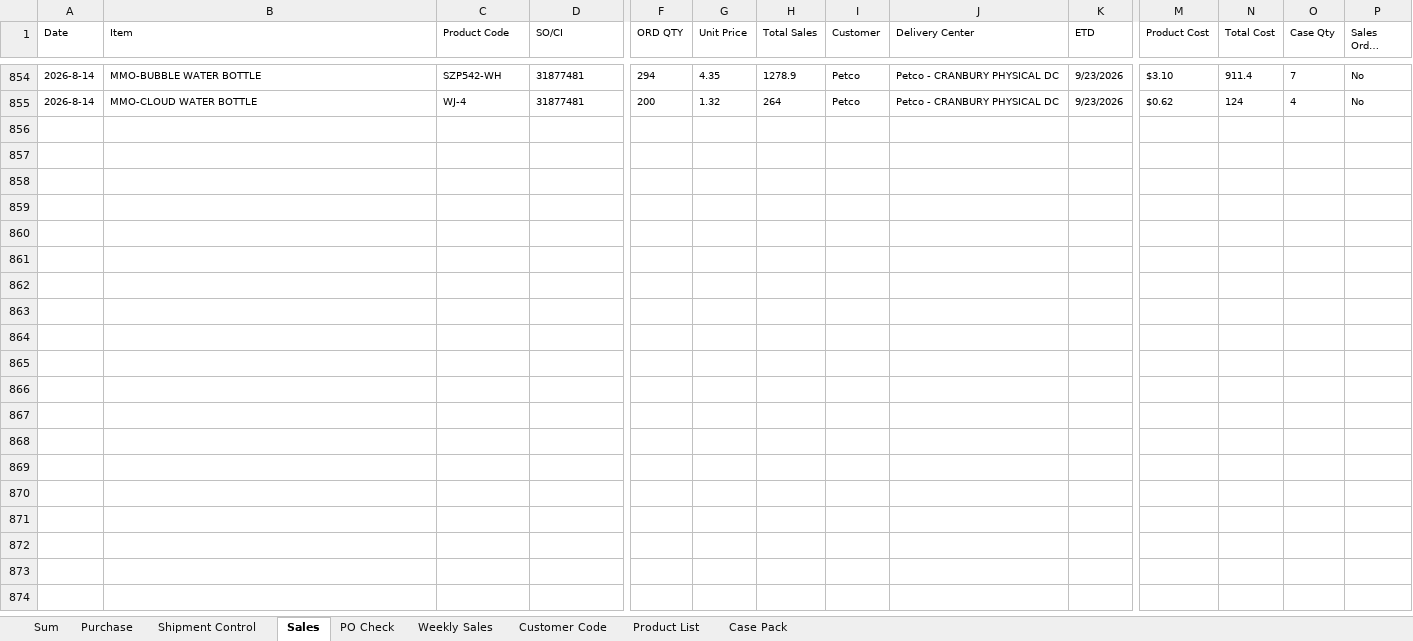
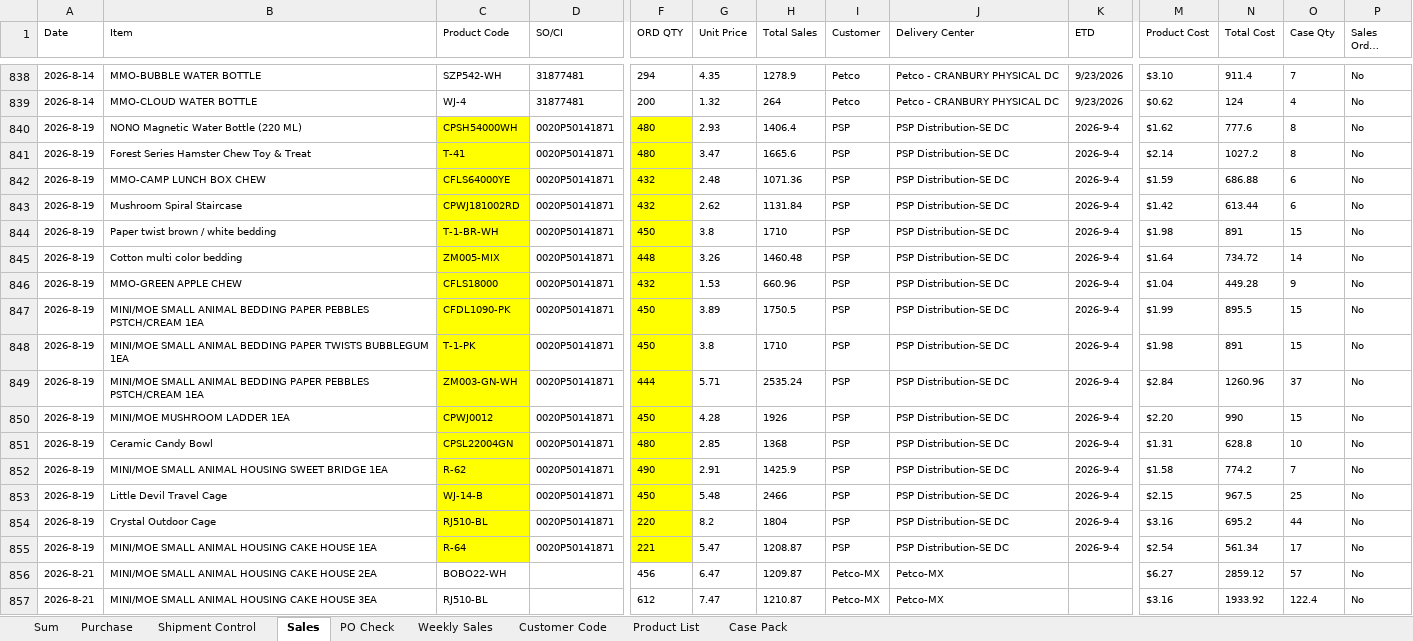
Before and after one commit to nicolechu111111-lgtm/scm-risk-dashboard, an Excel workbook: data/current_follow_up.xlsx, sheet Sales, drawn as a sheet; only a part is shown, gaps mark what is left out; long unchanged cells end in …; values as stored, in another font and other column widths than the file's, no borders; rows hold the shown columns only; the diff covers the shown part only; the diff names each change by its address in the sheet, - before the commit and + after, or states it on an @@ line.

Commit message:
更新当前 Follow Up 数据

```diff
--- a/data/current_follow_up.xlsx (sheet Sales)
+++ b/data/current_follow_up.xlsx (sheet Sales)
+row 840: 2026-8-19 | NONO Magnetic Water Bottle (220 ML) | CPSH54000WH | 0020P50141871 | 480 | 2.93 | 1406.4 | PSP | PSP Distribution-SE DC | 2026-9-4 | $1.62 | 777.6 | 8 | No
+row 841: 2026-8-19 | Forest Series Hamster Chew Toy & Treat | T-41 | 0020P50141871 | 480 | 3.47 | 1665.6 | PSP | PSP Distribution-SE DC | 2026-9-4 | $2.14 | 1027.2 | 8 | No
+row 842: 2026-8-19 | MMO-CAMP LUNCH BOX CHEW | CFLS64000YE | 0020P50141871 | 432 | 2.48 | 1071.36 | PSP | PSP Distribution-SE DC | 2026-9-4 | $1.59 | 686.88 | 6 | No
+row 843: 2026-8-19 | Mushroom Spiral Staircase | CPWJ181002RD | 0020P50141871 | 432 | 2.62 | 1131.84 | PSP | PSP Distribution-SE DC | 2026-9-4 | $1.42 | 613.44 | 6 | No
+row 844: 2026-8-19 | Paper twist brown / white bedding | T-1-BR-WH | 0020P50141871 | 450 | 3.8 | 1710 | PSP | PSP Distribution-SE DC | 2026-9-4 | $1.98 | 891 | 15 | No
+row 845: 2026-8-19 | Cotton multi color bedding | ZM005-MIX | 0020P50141871 | 448 | 3.26 | 1460.48 | PSP | PSP Distribution-SE DC | 2026-9-4 | $1.64 | 734.72 | 14 | No
+row 846: 2026-8-19 | MMO-GREEN APPLE CHEW | CFLS18000 | 0020P50141871 | 432 | 1.53 | 660.96 | PSP | PSP Distribution-SE DC | 2026-9-4 | $1.04 | 449.28 | 9 | No
+row 847: 2026-8-19 | MINI/MOE SMALL ANIMAL BEDDING PAPER PEBBLES PSTCH/CREAM 1EA | CFDL1090-PK | 0020P50141871 | 450 | 3.89 | 1750.5 | PSP | PSP Distribution-SE DC | 2026-9-4 | $1.99 | 895.5 | 15 | No
+row 848: 2026-8-19 | MINI/MOE SMALL ANIMAL BEDDING PAPER TWISTS BUBBLEGUM 1EA | T-1-PK | 0020P50141871 | 450 | 3.8 | 1710 | PSP | PSP Distribution-SE DC | 2026-9-4 | $1.98 | 891 | 15 | No
+row 849: 2026-8-19 | MINI/MOE SMALL ANIMAL BEDDING PAPER PEBBLES PSTCH/CREAM 1EA | ZM003-GN-WH | 0020P50141871 | 444 | 5.71 | 2535.24 | PSP | PSP Distribution-SE DC | 2026-9-4 | $2.84 | 1260.96 | 37 | No
+row 850: 2026-8-19 | MINI/MOE MUSHROOM LADDER 1EA | CPWJ0012 | 0020P50141871 | 450 | 4.28 | 1926 | PSP | PSP Distribution-SE DC | 2026-9-4 | $2.20 | 990 | 15 | No
+row 851: 2026-8-19 | Ceramic Candy Bowl | CPSL22004GN | 0020P50141871 | 480 | 2.85 | 1368 | PSP | PSP Distribution-SE DC | 2026-9-4 | $1.31 | 628.8 | 10 | No
+row 852: 2026-8-19 | MINI/MOE SMALL ANIMAL HOUSING SWEET BRIDGE 1EA | R-62 | 0020P50141871 | 490 | 2.91 | 1425.9 | PSP | PSP Distribution-SE DC | 2026-9-4 | $1.58 | 774.2 | 7 | No
+row 853: 2026-8-19 | Little Devil Travel Cage | WJ-14-B | 0020P50141871 | 450 | 5.48 | 2466 | PSP | PSP Distribution-SE DC | 2026-9-4 | $2.15 | 967.5 | 25 | No
+row 854: 2026-8-19 | Crystal Outdoor Cage | RJ510-BL | 0020P50141871 | 220 | 8.2 | 1804 | PSP | PSP Distribution-SE DC | 2026-9-4 | $3.16 | 695.2 | 44 | No
+row 855: 2026-8-19 | MINI/MOE SMALL ANIMAL HOUSING CAKE HOUSE 1EA | R-64 | 0020P50141871 | 221 | 5.47 | 1208.87 | PSP | PSP Distribution-SE DC | 2026-9-4 | $2.54 | 561.34 | 17 | No
+row 856: 2026-8-21 | MINI/MOE SMALL ANIMAL HOUSING CAKE HOUSE 2EA | BOBO22-WH |  | 456 | 6.47 | 1209.87 | Petco-MX | Petco-MX |  | $6.27 | 2859.12 | 57 | No
+row 857: 2026-8-21 | MINI/MOE SMALL ANIMAL HOUSING CAKE HOUSE 3EA | RJ510-BL |  | 612 | 7.47 | 1210.87 | Petco-MX | Petco-MX |  | $3.16 | 1933.92 | 122.4 | No
```
Also changed, not shown: 25 added rows, 16 removed rows, 67 edited cells and cell formats elsewhere in this sheet, sheet Purchase, sheet Sum, sheet PO Check, sheet Shipment Control, formulas that keep their value.
